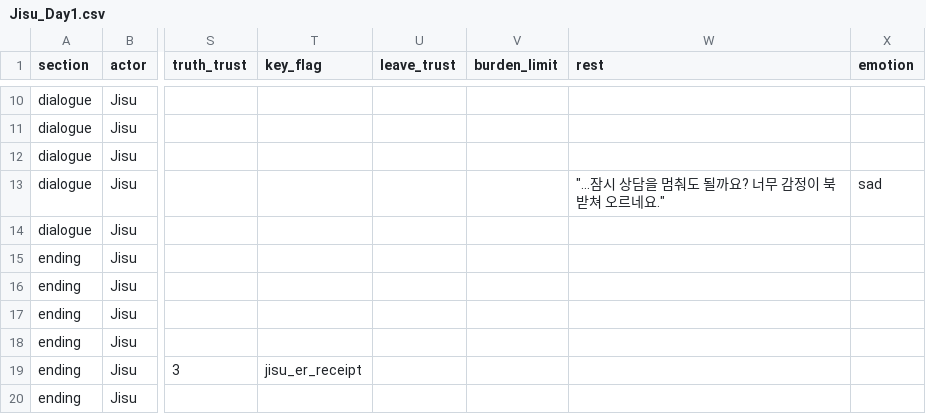
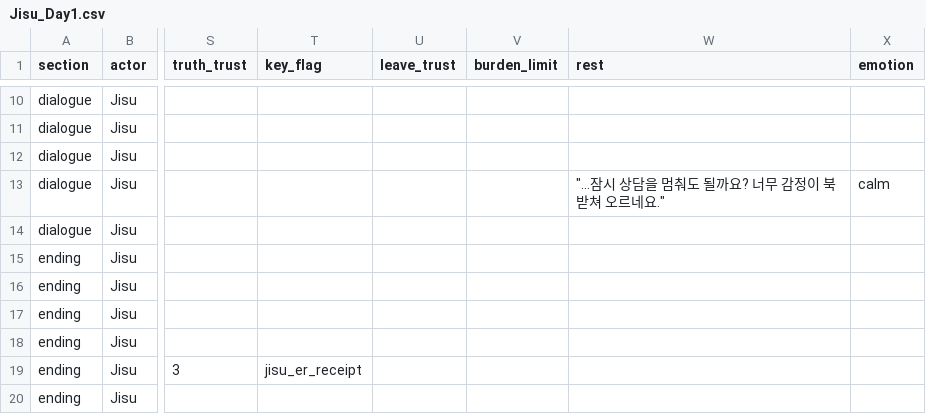
Before and after one commit to xpaklove12-lang/Corner1, a CSV file: Assets/EyeMaze/Data/Dialogue/Jisu_Day1.csv, drawn as a sheet; only a part is shown, gaps mark what is left out; the diff names each change by its address in the sheet, - before the commit and + after, or states it on an @@ line.

Commit message:
chore(015): 지수 1일차 엄마 선택지 감정을 sad에서 calm으로 변경

```diff
--- a/Assets/EyeMaze/Data/Dialogue/Jisu_Day1.csv
+++ b/Assets/EyeMaze/Data/Dialogue/Jisu_Day1.csv
-X13 (emotion): sad
+X13 (emotion): calm
```
